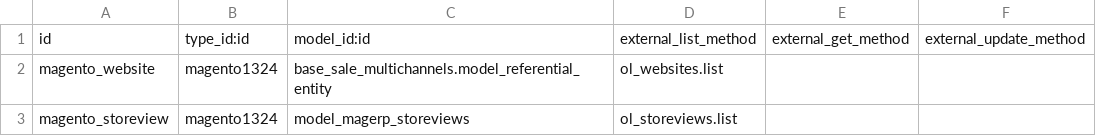
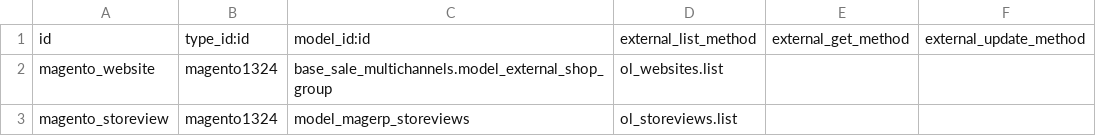
Before and after one commit to OCA/connector-magento, a CSV file: settings/external.mapping.template.csv, drawn as a sheet; only a part is shown; the diff names each change by its address in the sheet, - before the commit and + after, or states it on an @@ line.

```diff
--- a/settings/external.mapping.template.csv
+++ b/settings/external.mapping.template.csv
-C2: base_sale_multichannels.model_referential_entity
+C2: base_sale_multichannels.model_external_shop_group
```
Also changed, not shown: 5 other files.
